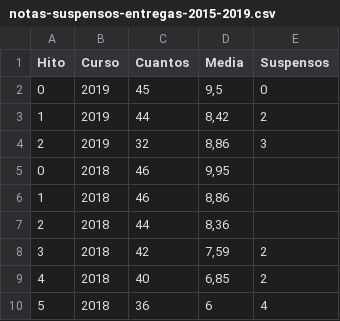
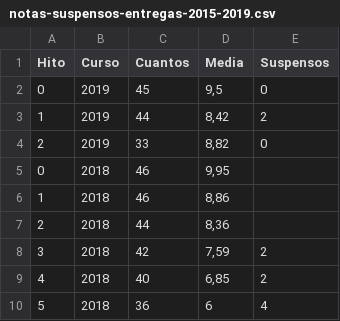
Before and after one commit to JJ/IV, a CSV file: data/notas-suspensos-entregas-2015-2019.csv, drawn as a sheet; only a part is shown.

Commit message:
Corrige datos de nuevo

```diff
--- a/data/notas-suspensos-entregas-2015-2019.csv
+++ b/data/notas-suspensos-entregas-2015-2019.csv
@@ -3,3 +3,3 @@
 1,2019,44,"8,42",2
-2,2019,32,"8,86",3
+2,2019,33,"8,82",0
 0,2018,46,"9,95",
```
